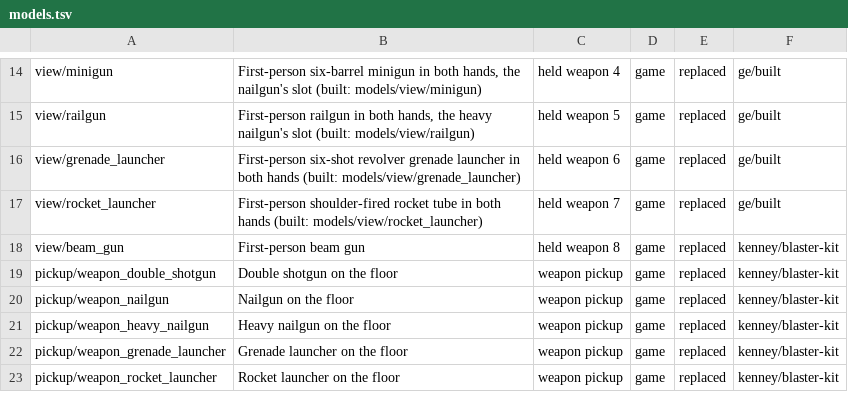
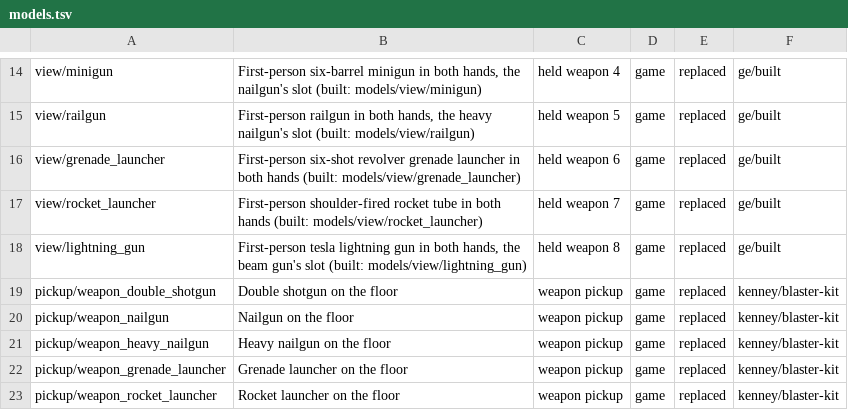
Before and after one commit to barotaliga/ge, a TSV file: games/shooters_edge/content/models.tsv, drawn as a sheet; only a part is shown, gaps mark what is left out.

```diff
--- a/games/shooters_edge/content/models.tsv
+++ b/games/shooters_edge/content/models.tsv
@@ -17,3 +17,3 @@ view/grenade_launcher	First-person six-shot revolver grenade launcher in both ha
 view/rocket_launcher	First-person shoulder-fired rocket tube in both hands (built: models/view/rocket_launcher)	held weapon 7	game	replaced	ge/built
-view/beam_gun	First-person beam gun	held weapon 8	game	replaced	kenney/blaster-kit
+view/lightning_gun	First-person tesla lightning gun in both hands, the beam gun's slot (built: models/view/lightning_gun)	held weapon 8	game	replaced	ge/built
 pickup/weapon_double_shotgun	Double shotgun on the floor	weapon pickup	game	replaced	kenney/blaster-kit
```
Also changed, not shown: 28 other files.
